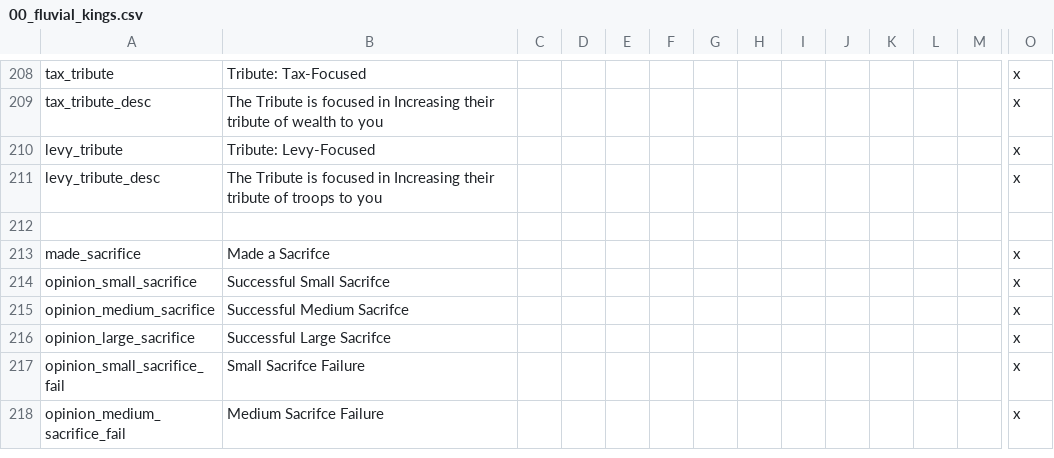
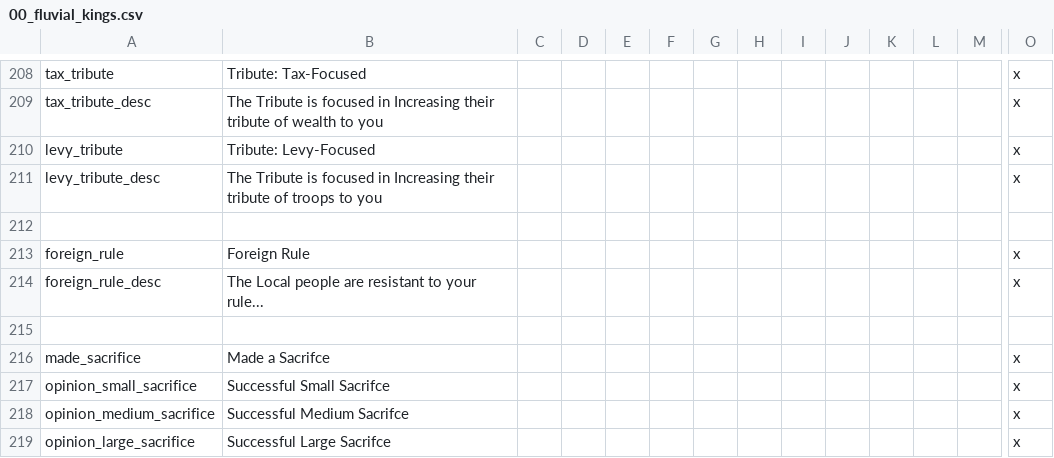
Before and after one commit to Conramagne/Bronze-Age-Mod, a CSV file: Fluvial Kings/localisation/00_fluvial_kings.csv, drawn as a sheet; only a part is shown, gaps mark what is left out; the shorter side is filled out with more unchanged rows; rows hold the shown columns only; the diff names each change by its address in the sheet, - before the commit and + after, or states it on an @@ line.

Commit message:
Added Foreign Rule Localization
Added a Description for this new province modifier.

```diff
--- a/Fluvial Kings/localisation/00_fluvial_kings.csv
+++ b/Fluvial Kings/localisation/00_fluvial_kings.csv
+row 213: foreign_rule | Foreign Rule |  |  |  |  |  |  |  |  |  |  |  | x
+row 214: foreign_rule_desc | The Local people are resistant to your rule... |  |  |  |  |  |  |  |  |  |  |  | x
+row 215: (empty)
```
